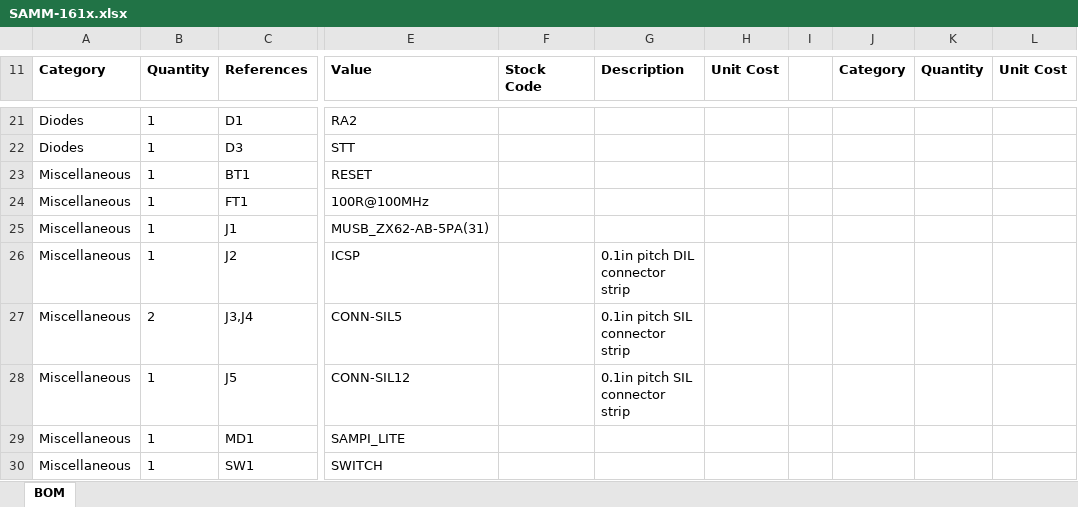
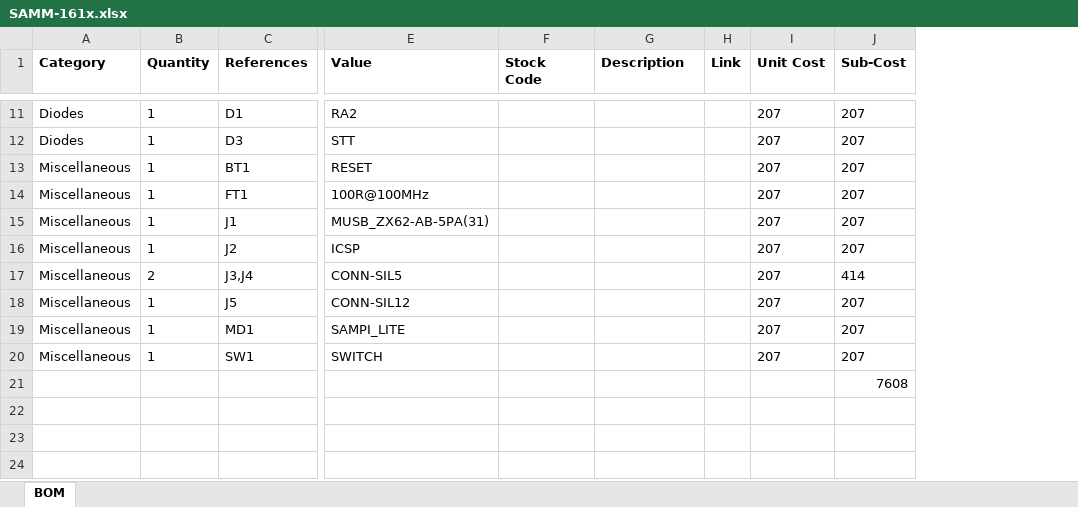
Before and after one commit to sampidevkit/PIC16FDevKit, an Excel workbook: HW/Product/BoM/SAMM-161x.xlsx, sheet BOM, drawn as a sheet; only a part is shown, gaps mark what is left out; values as stored, in another font and other column widths than the file's, no borders; removed rows and columns are numbered as before the commit, all else as after; the diff covers the shown part only; the diff names each change by its address in the sheet, - before the commit and + after, or states it on an @@ line.

```diff
--- a/HW/Product/BoM/SAMM-161x.xlsx (sheet BOM)
+++ b/HW/Product/BoM/SAMM-161x.xlsx (sheet BOM)
-column H (Unit Cost), empty
-column I, empty
-column J (Category), empty
-column K (Quantity), empty
-column L (Unit Cost), empty
+column H (Link), empty
+column I (Unit Cost), rows 11-20: all 207
+column J (Sub-Cost), rows 11-20: 207 | 207 | 207 | 207 | 207 | 207 | 414 | 207 | 207 | 207
-G16 (Description): 0.1in pitch DIL connector strip
+G16 (Description): (empty)
-G17:G18 (Description): 0.1in pitch SIL connector strip
+G17:G18 (Description): (empty)
@@ row 10 moved to row 21: 7608 @@
```
Also changed, not shown: 9 removed rows and 4 edited cells elsewhere in this sheet, 6 other files.
